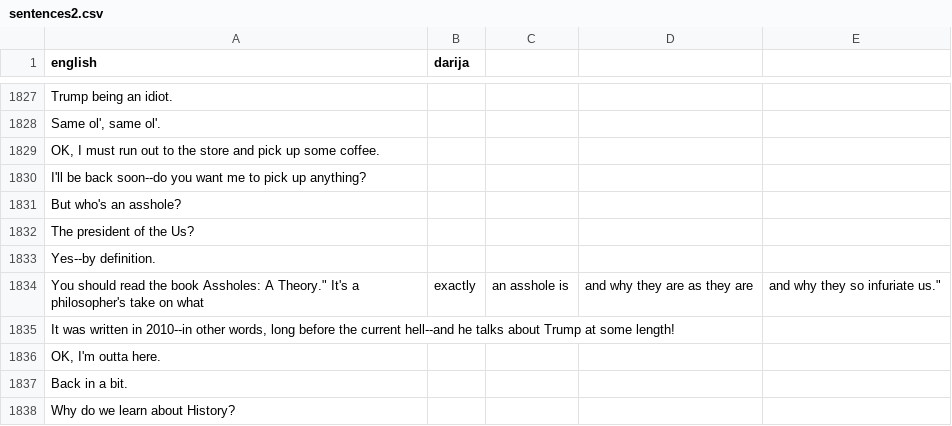
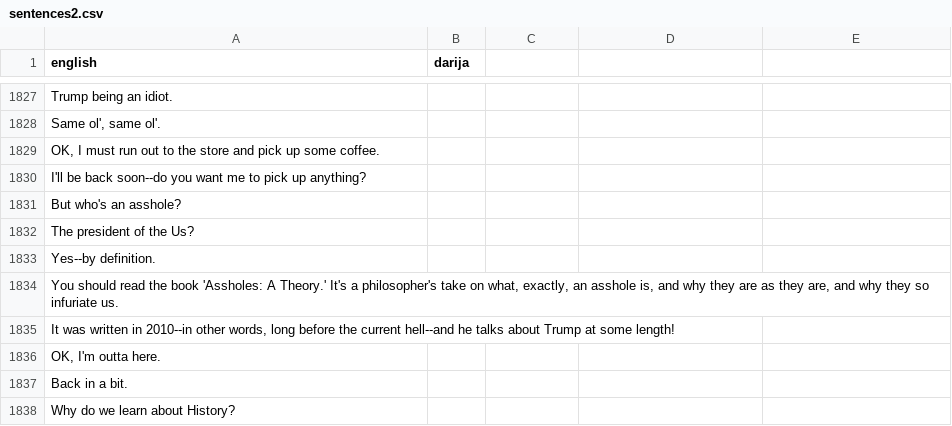
Before and after one commit to darija-open-dataset/dataset, a CSV file: sentences2.csv, drawn as a sheet; only a part is shown, gaps mark what is left out.

Commit message:
Update sentences2.csv

```diff
--- a/sentences2.csv
+++ b/sentences2.csv
@@ -1833,3 +1833,3 @@
 "Yes--by definition.",""
-"You should read the book "Assholes: A Theory." It's a philosopher's take on what, exactly, an asshole is, and why they are as they are, and why they so infuriate us.",""
+"You should read the book 'Assholes: A Theory.' It's a philosopher's take on what, exactly, an asshole is, and why they are as they are, and why they so infuriate us.",""
 "It was written in 2010--in other words, long before the current hell--and he talks about Trump at some length!",""
```
